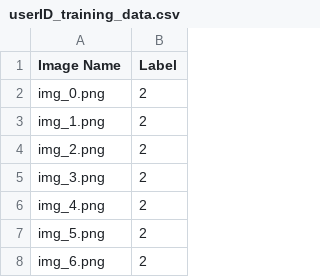
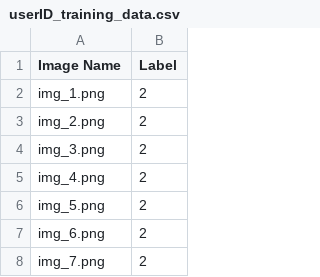
Before and after one commit to RJBeetel3/Face_Recognition_UserID, a CSV file: training_data/userID_training_data.csv, drawn as a sheet; only a part is shown; the shorter side is filled out with more unchanged rows; removed rows and columns are numbered as before the commit, all else as after; the diff covers the shown part only; the diff names each change by its address in the sheet, - before the commit and + after, or states it on an @@ line.

```diff
--- a/training_data/userID_training_data.csv
+++ b/training_data/userID_training_data.csv
-row 2: img_0.png | 2
```
Also changed, not shown: 30 added rows, 1 removed row and 1 edited cell elsewhere in this file, 5 other files.
